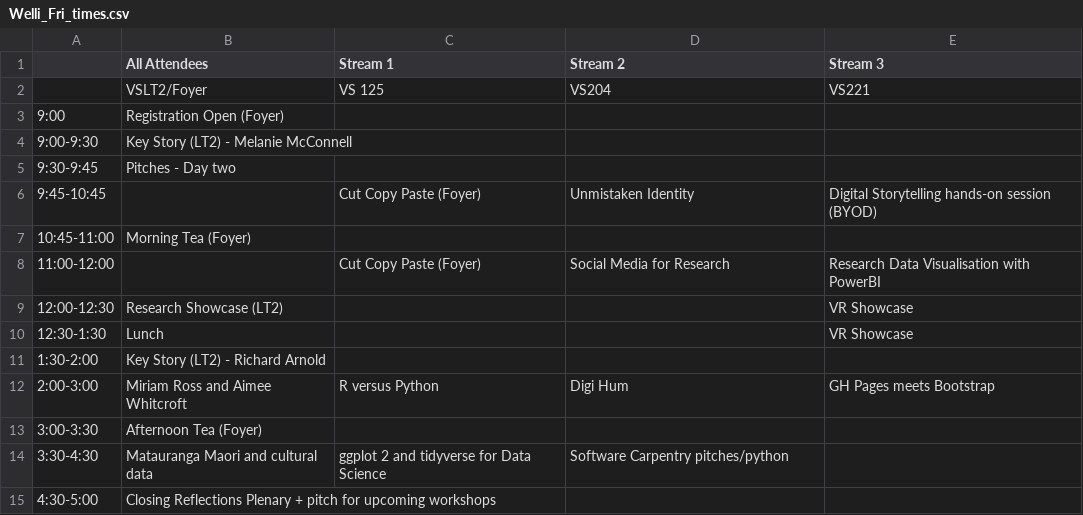
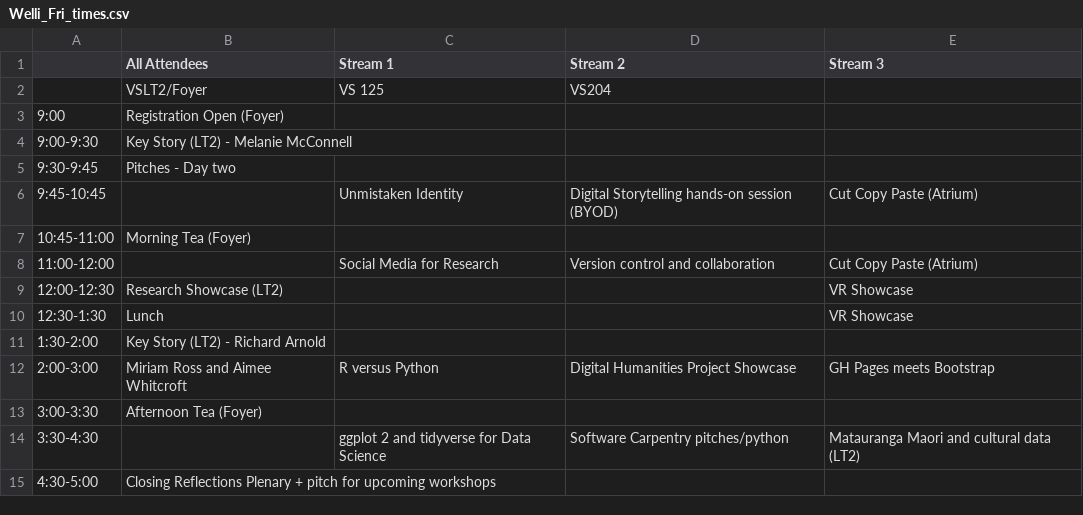
Before and after one commit to matty-plumski/resbaz2019, a CSV file: wellington/Welli_Fri_times.csv, drawn as a sheet.

```diff
--- a/wellington/Welli_Fri_times.csv
+++ b/wellington/Welli_Fri_times.csv
@@ -1,3 +1,3 @@
 ,All Attendees,Stream 1 ,Stream 2,Stream 3
-,VSLT2/Foyer,VS 125,VS204,VS221
+,VSLT2/Foyer,VS 125,VS204,
 9:00,Registration Open (Foyer),,,
@@ -5,5 +5,5 @@
 9:30-9:45,Pitches - Day two,,,
-9:45-10:45,,Cut Copy Paste (Foyer),Unmistaken Identity,Digital Storytelling hands-on session (BYOD)
+9:45-10:45,,Unmistaken Identity,Digital Storytelling hands-on session (BYOD),Cut Copy Paste (Atrium)
 10:45-11:00,Morning Tea  (Foyer),,,
-11:00-12:00,,Cut Copy Paste (Foyer),Social Media for Research,Research Data Visualisation with PowerBI
+11:00-12:00,,Social Media for Research,Version control and collaboration,Cut Copy Paste (Atrium)
 12:00-12:30,Research Showcase (LT2),,,VR Showcase
@@ -11,5 +11,5 @@
 1:30-2:00,Key Story (LT2) - Richard Arnold,,,
-2:00-3:00,Miriam Ross and Aimee Whitcroft,R versus Python,Digi Hum,GH Pages meets Bootstrap
+2:00-3:00,Miriam Ross and Aimee Whitcroft,R versus Python,Digital Humanities Project Showcase,GH Pages meets Bootstrap
 3:00-3:30,Afternoon Tea (Foyer), ,,
-3:30-4:30,Matauranga Maori and cultural data,ggplot 2 and tidyverse for Data Science ,Software Carpentry pitches/python,
+3:30-4:30,,ggplot 2 and tidyverse for Data Science ,Software Carpentry pitches/python,Matauranga Maori and cultural data (LT2)
 4:30-5:00,Closing Reflections Plenary + pitch for upcoming workshops,,,
```
Also changed, not shown: 1 other file.
